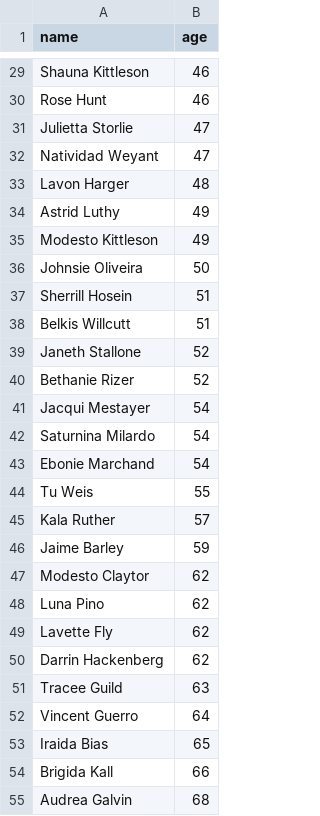
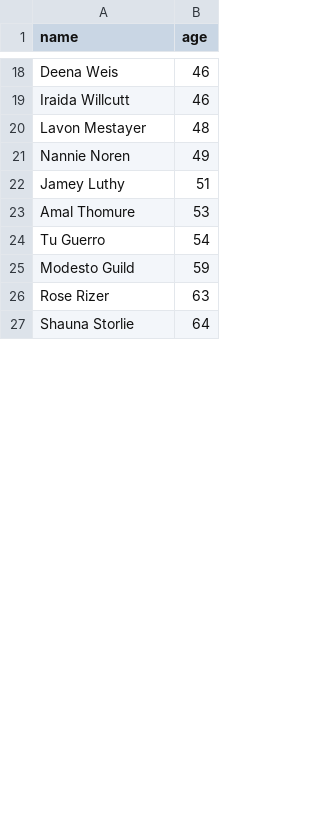
Before and after one commit to anatoliisatanovskyi/study, a CSV file: excercise/src/main/resources/web/age.csv, drawn as a sheet; only a part is shown, gaps mark what is left out; removed rows and columns are numbered as before the commit, all else as after; the diff covers the shown part only; the diff names each change by its address in the sheet, - before the commit and + after, or states it on an @@ line.

```diff
--- a/excercise/src/main/resources/web/age.csv
+++ b/excercise/src/main/resources/web/age.csv
-A18 (name): Shauna Kittleson
+A18 (name): Deena Weis
-A19 (name): Rose Hunt
+A19 (name): Iraida Willcutt
-row 31: Julietta Storlie | 47
-row 32: Natividad Weyant | 47
-A20 (name): Lavon Harger
+A20 (name): Lavon Mestayer
-row 34: Astrid Luthy | 49
-A21 (name): Modesto Kittleson
+A21 (name): Nannie Noren
-row 36: Johnsie Oliveira | 50
-row 37: Sherrill Hosein | 51
-A22 (name): Belkis Willcutt
+A22 (name): Jamey Luthy
-row 39: Janeth Stallone | 52
-row 40: Bethanie Rizer | 52
-row 41: Jacqui Mestayer | 54
+row 23: Amal Thomure | 53
-A24 (name): Saturnina Milardo
+A24 (name): Tu Guerro
-row 43: Ebonie Marchand | 54
-row 44: Tu Weis | 55
-row 45: Kala Ruther | 57
-A25 (name): Jaime Barley
+A25 (name): Modesto Guild
-row 47: Modesto Claytor | 62
-row 48: Luna Pino | 62
-row 49: Lavette Fly | 62
-row 50: Darrin Hackenberg | 62
-A26 (name): Tracee Guild
+A26 (name): Rose Rizer
-A27 (name): Vincent Guerro
+A27 (name): Shauna Storlie
-row 53: Iraida Bias | 65
-row 54: Brigida Kall | 66
-row 55: Audrea Galvin | 68
```
Also changed, not shown: 12 added rows, 23 removed rows and 7 edited cells elsewhere in this file, excercise/src/main/resources/web/age-salary.csv, excercise/src/main/resources/web/salary.csv, 2 other files.
